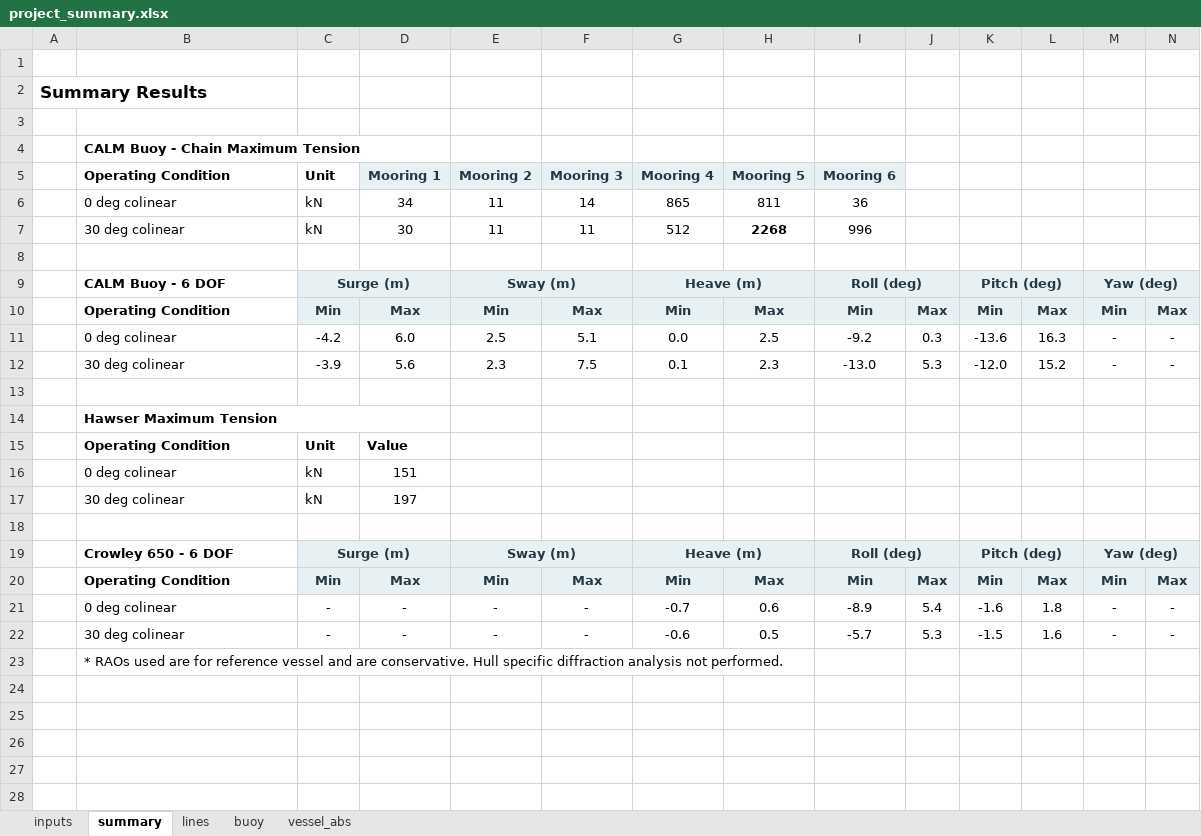
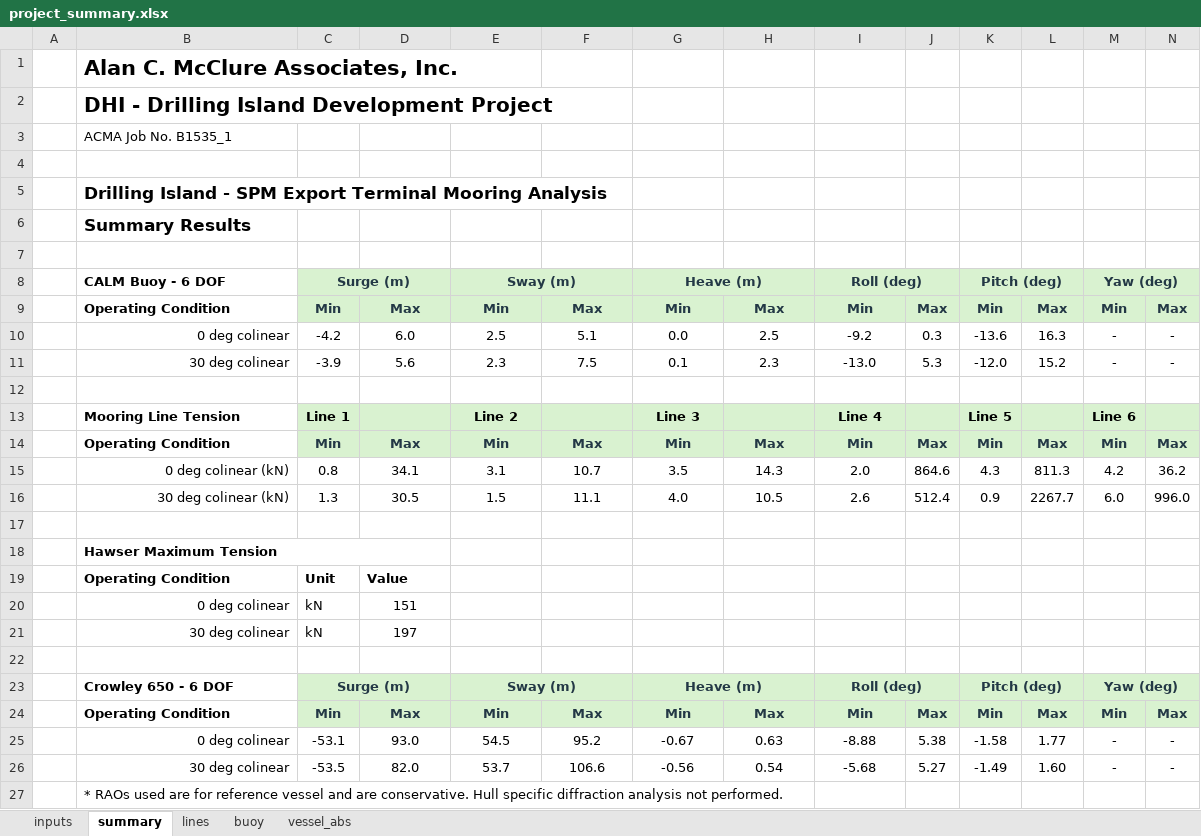
Before and after one commit to vamseeachanta/digitalmodel, an Excel workbook: projects/modules/calm/baltic_039m/TEST_OPERABILITY/results/project_summary.xlsx, sheet summary, drawn as a sheet; only a part is shown; values as stored, in another font and other column widths than the file's, no borders; removed rows and columns are numbered as before the commit, all else as after; rows hold the shown columns only; the diff covers the shown part only; the diff names each change by its address in the sheet, - before the commit and + after, or states it on an @@ line.

```diff
--- a/projects/modules/calm/baltic_039m/TEST_OPERABILITY/results/project_summary.xlsx (sheet summary)
+++ b/projects/modules/calm/baltic_039m/TEST_OPERABILITY/results/project_summary.xlsx (sheet summary)
+row 1:  | Alan C. McClure Associates, Inc.
+row 2:  | DHI - Drilling Island Development Project
+row 3:  | ACMA Job No. B1535_1
-row 2: Summary Results
-B5: (empty)
+B5: Drilling Island - SPM Export Terminal Mooring Analysis
-B6: CALM Buoy - Chain Maximum Tension
+B6: Summary Results
@@ B6 text size: larger @@
-B4:D4 merged
-row 5:  | Operating Condition | Unit | Mooring 1 | Mooring 2 | Mooring 3 | Mooring 4 | Mooring 5 | Mooring 6
-row 6:  | 0 deg colinear | kN | 34 | 11 | 14 | 865 | 811 | 36
-row 7:  | 30 deg colinear | kN | 30 | 11 | 11 | 512 | 2268 | 996
-C8:N9 fill: #E7F0F2
+C8:N9 fill: #D9F2D0
-B10:B11 alignment: left
+B10:B11 alignment: right
+row 12: (empty)
+row 13:  | Mooring Line Tension | Line 1 |  | Line 2 |  | Line 3 |  | Line 4 |  | Line 5 |  | Line 6
+row 14:  | Operating Condition | Min | Max | Min | Max | Min | Max | Min | Max | Min | Max | Min | Max
+row 15:  | 0 deg colinear (kN) | 0.8 | 34.1 | 3.1 | 10.7 | 3.5 | 14.3 | 2.0 | 864.6 | 4.3 | 811.3 | 4.2 | 36.2
+row 16:  | 30 deg colinear (kN) | 1.3 | 30.5 | 1.5 | 11.1 | 4.0 | 10.5 | 2.6 | 512.4 | 0.9 | 2267.7 | 6.0 | 996.0
-B20:B21 alignment: left
+B20:B21 alignment: right
-C23:N24 fill: #E7F0F2
+C23:N24 fill: #D9F2D0
-row 21:  | 0 deg colinear | - | - | - | - | -0.7 | 0.6 | -8.9 | 5.4 | -1.6 | 1.8 | - | -
-row 22:  | 30 deg colinear | - | - | - | - | -0.6 | 0.5 | -5.7 | 5.3 | -1.5 | 1.6 | - | -
+row 25:  | 0 deg colinear | -53.1 | 93.0 | 54.5 | 95.2 | -0.67 | 0.63 | -8.88 | 5.38 | -1.58 | 1.77 | - | -
+row 26:  | 30 deg colinear | -53.5 | 82.0 | 53.7 | 106.6 | -0.56 | 0.54 | -5.68 | 5.27 | -1.49 | 1.60 | - | -
```
Also changed, not shown: cell formats elsewhere in this sheet, sheet lines, sheet buoy, sheet vessel_abs, sheet inputs, formulas that keep their value, charts or pictures, 4 other files.
